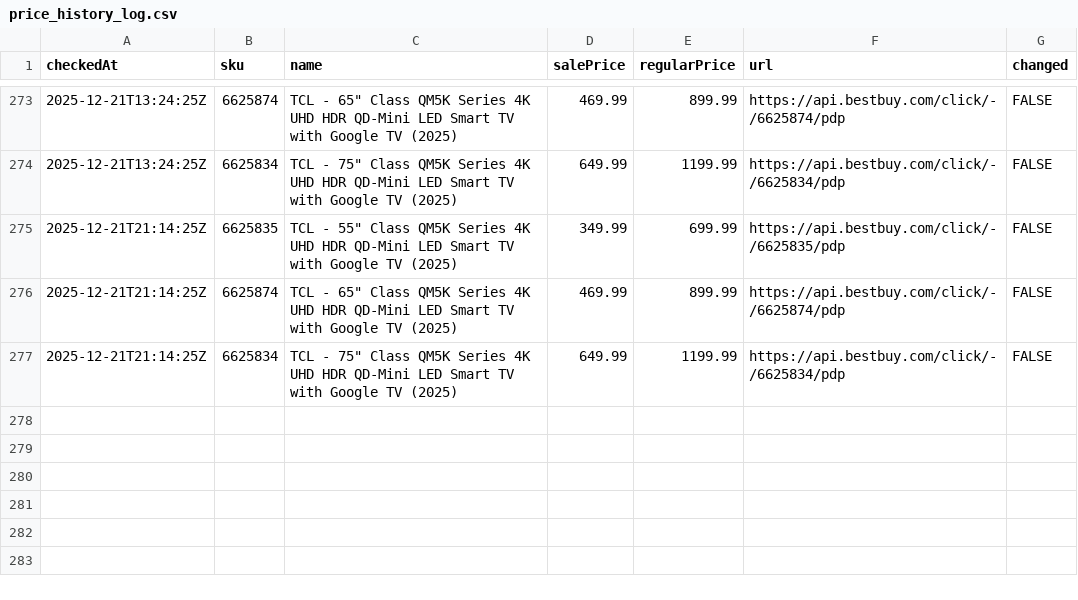
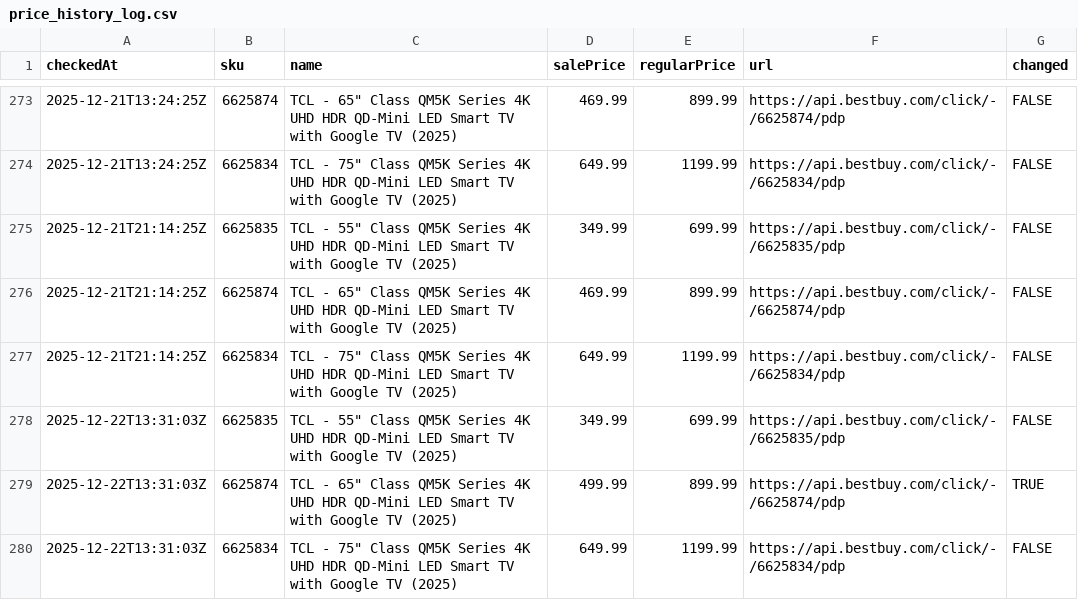
Before and after one commit to jonsfoto/bbypricechkr, a CSV file: price_history_log.csv, drawn as a sheet; only a part is shown, gaps mark what is left out; the diff names each change by its address in the sheet, - before the commit and + after, or states it on an @@ line.

```diff
--- a/price_history_log.csv
+++ b/price_history_log.csv
+row 278: 2025-12-22T13:31:03Z | 6625835 | TCL - 55" Class QM5K Series 4K UHD HDR QD-Mini LED Smart TV with Google TV (2025) | 349.99 | 699.99 | https://api.bestbuy.com/click/-/6625835/pdp | FALSE
+row 279: 2025-12-22T13:31:03Z | 6625874 | TCL - 65" Class QM5K Series 4K UHD HDR QD-Mini LED Smart TV with Google TV (2025) | 499.99 | 899.99 | https://api.bestbuy.com/click/-/6625874/pdp | TRUE
+row 280: 2025-12-22T13:31:03Z | 6625834 | TCL - 75" Class QM5K Series 4K UHD HDR QD-Mini LED Smart TV with Google TV (2025) | 649.99 | 1199.99 | https://api.bestbuy.com/click/-/6625834/pdp | FALSE
```
